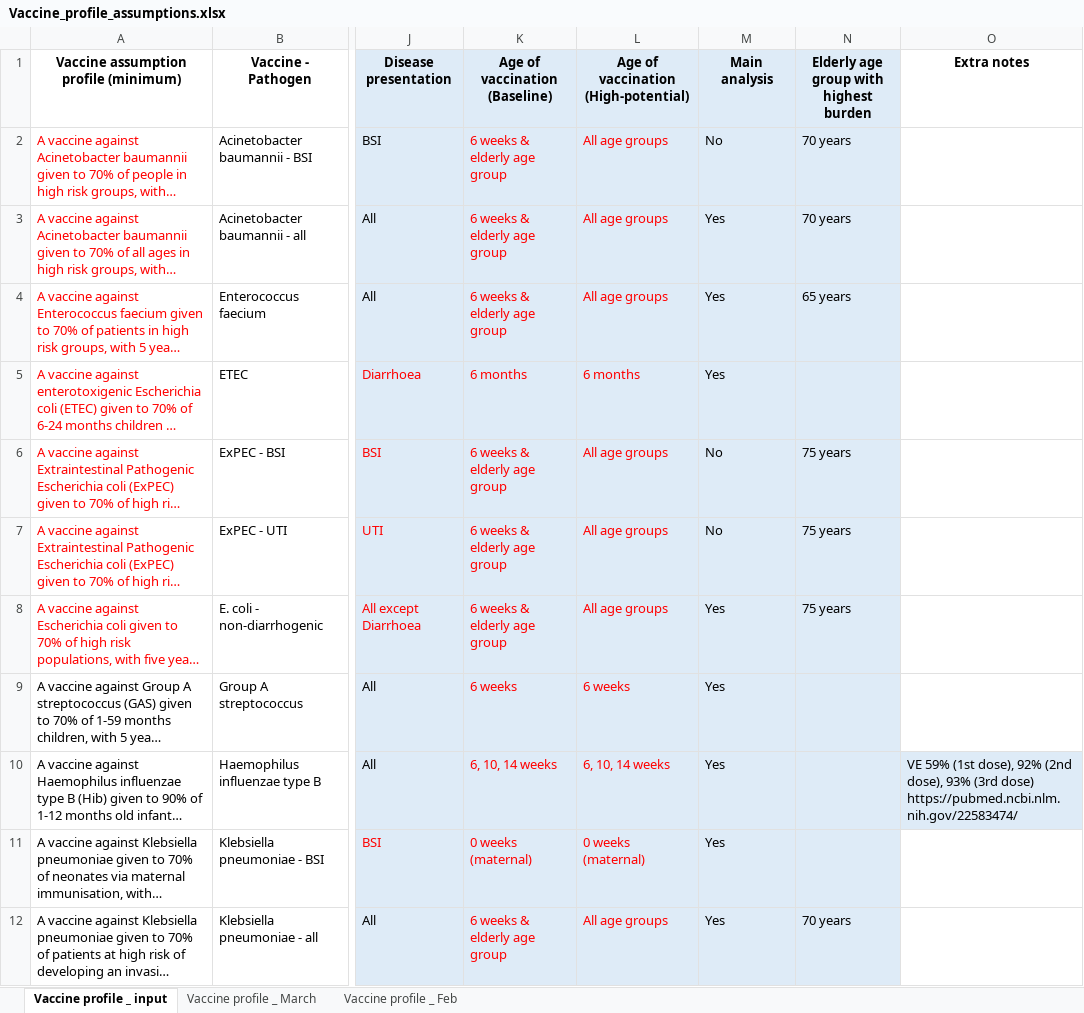
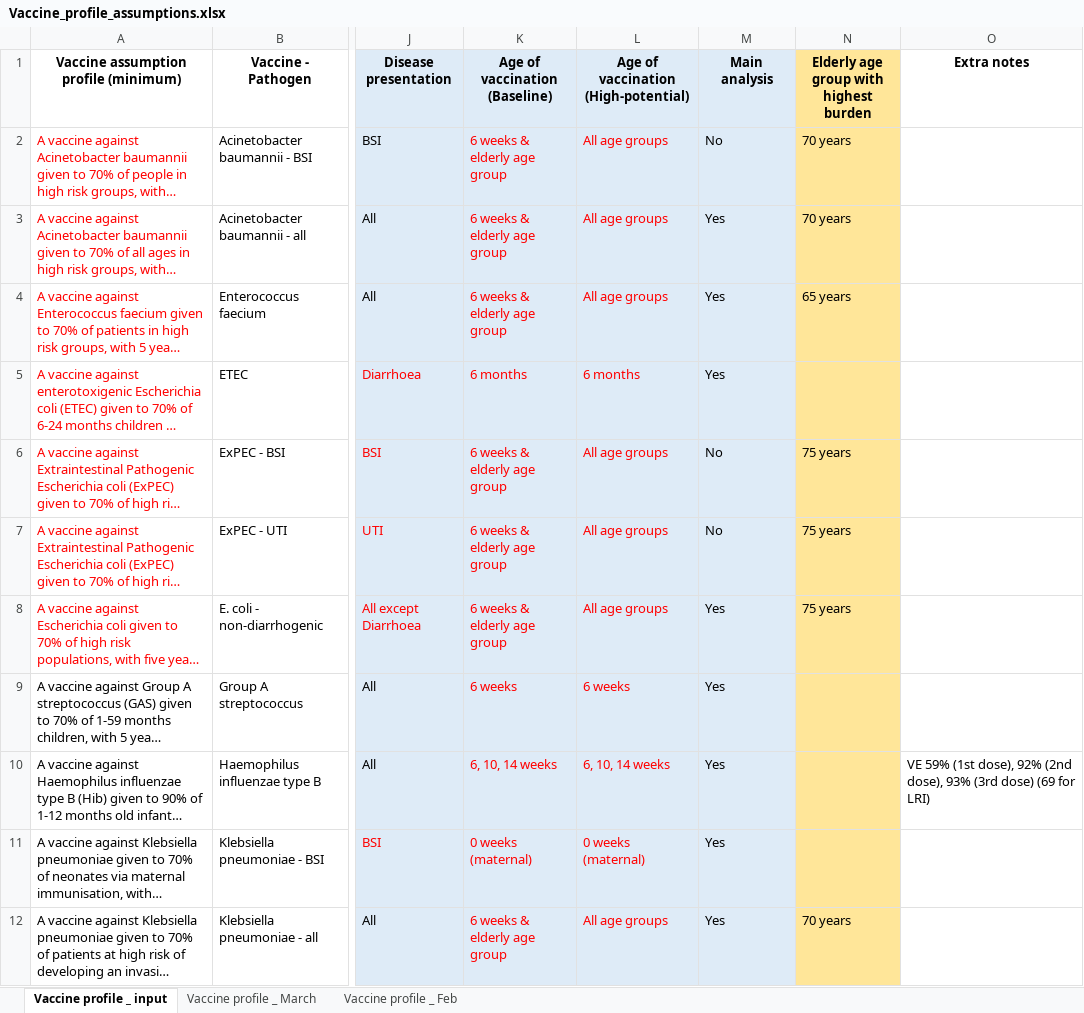
Before and after one commit to vaccine-impact/vaccine_amr, an Excel workbook: data/Vaccine_profile_assumptions.xlsx, sheet Vaccine profile _ input, drawn as a sheet; only a part is shown, gaps mark what is left out; long unchanged cells end in …; values as stored, in another font and other column widths than the file's, no borders; the diff covers the shown part only; the diff names each change by its address in the sheet, - before the commit and + after, or states it on an @@ line.

```diff
--- a/data/Vaccine_profile_assumptions.xlsx (sheet Vaccine profile _ input)
+++ b/data/Vaccine_profile_assumptions.xlsx (sheet Vaccine profile _ input)
-N1:N12 fill: #DEEBF7
+N1:N12 fill: #FFE699
-O10 (Extra notes): …(3rd dose) https://pubmed.ncbi.nlm.nih.gov/22583474/
+O10 (Extra notes): …(3rd dose) (69 for LRI)
-O10 fill: #DEEBF7
+O10 fill: none
```
Also changed, not shown: 1 edited cell and cell formats elsewhere in this sheet, 10 other files.
